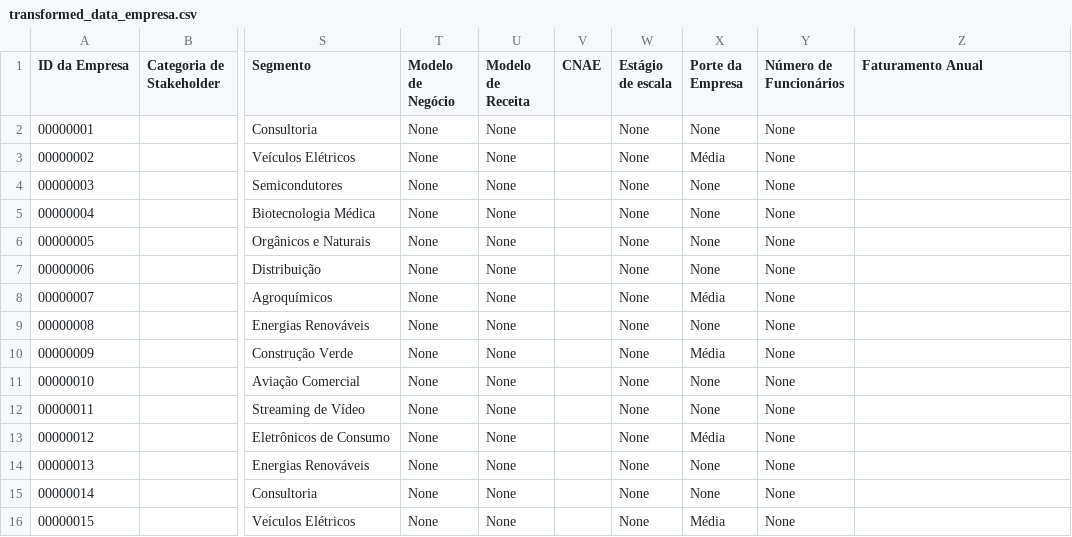
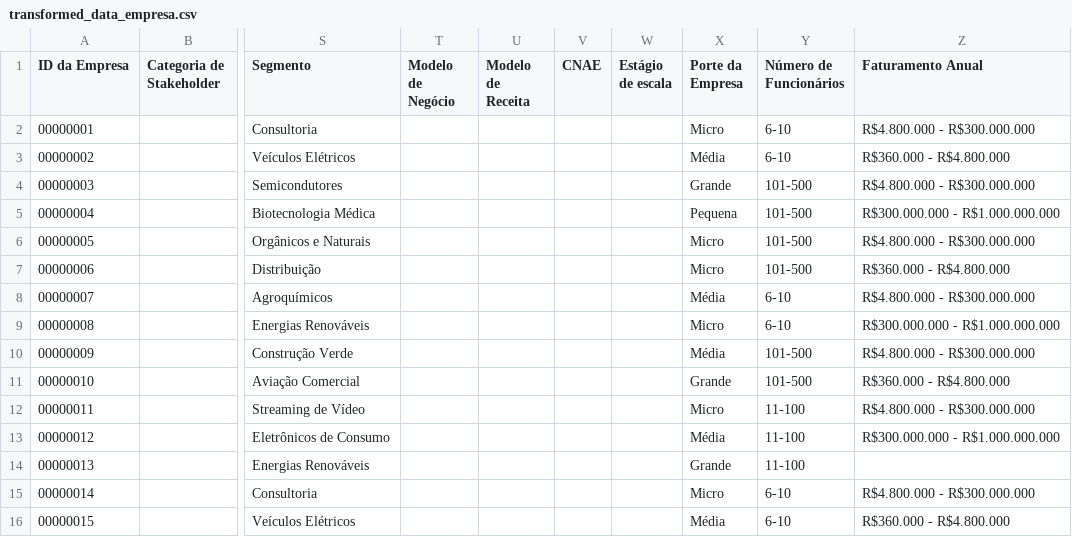
Before and after one commit to acgeners/flask-api-csv, a CSV file: transformed_data_empresa.csv, drawn as a sheet; only a part is shown, gaps mark what is left out; the diff covers the shown part only; the diff names each change by its address in the sheet, - before the commit and + after, or states it on an @@ line.

Commit message:
Atualização da API - Código ajustado para os 3 modelos

```diff
--- a/transformed_data_empresa.csv
+++ b/transformed_data_empresa.csv
-T2:T16 (Modelo de Negócio): None
+T2:T16 (Modelo de Negócio): (empty)
-U2:U16 (Modelo de Receita): None
+U2:U16 (Modelo de Receita): (empty)
-W2:W16 (Estágio de escala): None
+W2:W16 (Estágio de escala): (empty)
-X2 (Porte da Empresa): None
+X2 (Porte da Empresa): Micro
-Y2:Y3 (Número de Funcionários): None
+Y2:Y3 (Número de Funcionários): 6-10
-Z2 (Faturamento Anual): (empty)
+Z2 (Faturamento Anual): R$4.800.000 - R$300.000.000
-Z3 (Faturamento Anual): (empty)
+Z3 (Faturamento Anual): R$360.000 - R$4.800.000
-X4 (Porte da Empresa): None
+X4 (Porte da Empresa): Grande
-Y4:Y7 (Número de Funcionários): None
+Y4:Y7 (Número de Funcionários): 101-500
-Z4 (Faturamento Anual): (empty)
+Z4 (Faturamento Anual): R$4.800.000 - R$300.000.000
-X5 (Porte da Empresa): None
+X5 (Porte da Empresa): Pequena
-Z5 (Faturamento Anual): (empty)
+Z5 (Faturamento Anual): R$300.000.000 - R$1.000.000.000
-X6:X7 (Porte da Empresa): None
+X6:X7 (Porte da Empresa): Micro
-Z6 (Faturamento Anual): (empty)
+Z6 (Faturamento Anual): R$4.800.000 - R$300.000.000
-Z7 (Faturamento Anual): (empty)
+Z7 (Faturamento Anual): R$360.000 - R$4.800.000
-Y8:Y9 (Número de Funcionários): None
+Y8:Y9 (Número de Funcionários): 6-10
-Z8 (Faturamento Anual): (empty)
+Z8 (Faturamento Anual): R$4.800.000 - R$300.000.000
-X9 (Porte da Empresa): None
+X9 (Porte da Empresa): Micro
-Z9 (Faturamento Anual): (empty)
+Z9 (Faturamento Anual): R$300.000.000 - R$1.000.000.000
-Y10:Y11 (Número de Funcionários): None
+Y10:Y11 (Número de Funcionários): 101-500
-Z10 (Faturamento Anual): (empty)
+Z10 (Faturamento Anual): R$4.800.000 - R$300.000.000
-X11 (Porte da Empresa): None
+X11 (Porte da Empresa): Grande
-Z11 (Faturamento Anual): (empty)
+Z11 (Faturamento Anual): R$360.000 - R$4.800.000
-X12 (Porte da Empresa): None
+X12 (Porte da Empresa): Micro
-Y12:Y14 (Número de Funcionários): None
+Y12:Y14 (Número de Funcionários): 11-100
-Z12 (Faturamento Anual): (empty)
+Z12 (Faturamento Anual): R$4.800.000 - R$300.000.000
-Z13 (Faturamento Anual): (empty)
+Z13 (Faturamento Anual): R$300.000.000 - R$1.000.000.000
-X14 (Porte da Empresa): None
+X14 (Porte da Empresa): Grande
-X15 (Porte da Empresa): None
+X15 (Porte da Empresa): Micro
-Y15:Y16 (Número de Funcionários): None
+Y15:Y16 (Número de Funcionários): 6-10
-Z15 (Faturamento Anual): (empty)
+Z15 (Faturamento Anual): R$4.800.000 - R$300.000.000
-Z16 (Faturamento Anual): (empty)
+Z16 (Faturamento Anual): R$360.000 - R$4.800.000
```
Also changed, not shown: 97 edited cells elsewhere in this file, transformed_data_negocio.csv, 8 other files.
